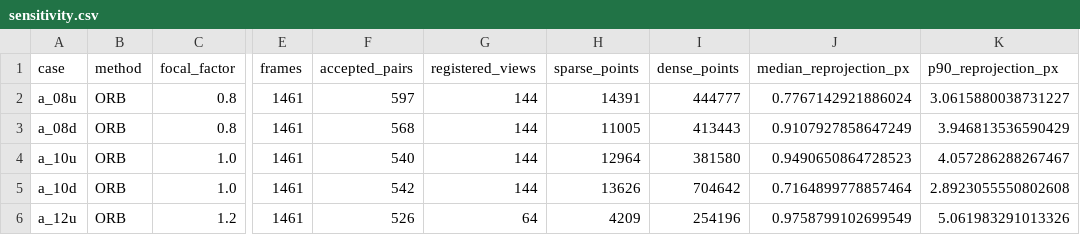
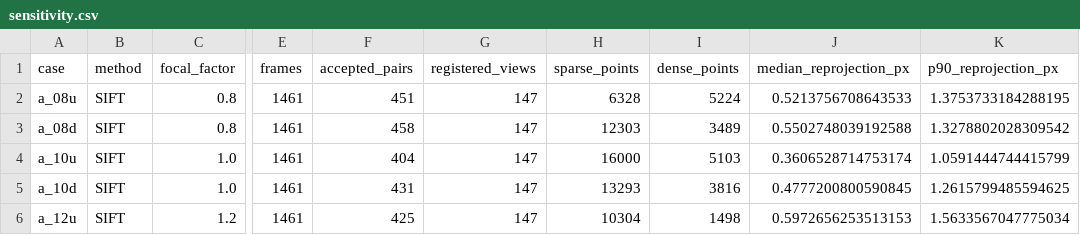
Before and after one commit to TiernanScullyISE/cs6524-lab3-group02, a CSV file: assets/latex/sensitivity.csv, drawn as a sheet; only a part is shown, gaps mark what is left out; the diff covers the shown part only; the diff names each change by its address in the sheet, - before the commit and + after, or states it on an @@ line.

Commit message:
Use validated SIFT features and improve multi-view reconstruction consistency
Co-authored-by: Fred Sheppard <42094954+Fred-Sheppard@users.noreply.github.com>
Co-authored-by: Jj Olajitan <145552049+jjola00@users.noreply.github.com>

```diff
--- a/assets/latex/sensitivity.csv
+++ b/assets/latex/sensitivity.csv
-B2:B6 (method): ORB
+B2:B6 (method): SIFT
-F2 (accepted_pairs): 597
+F2 (accepted_pairs): 451
-G2:G5 (registered_views): 144
+G2:G5 (registered_views): 147
-H2 (sparse_points): 14391
+H2 (sparse_points): 6328
-I2 (dense_points): 444777
+I2 (dense_points): 5224
-J2 (median_reprojection_px): 0.7767142921886024
+J2 (median_reprojection_px): 0.5213756708643533
-K2 (p90_reprojection_px): 3.0615880038731227
+K2 (p90_reprojection_px): 1.3753733184288195
-F3 (accepted_pairs): 568
+F3 (accepted_pairs): 458
-H3 (sparse_points): 11005
+H3 (sparse_points): 12303
-I3 (dense_points): 413443
+I3 (dense_points): 3489
-J3 (median_reprojection_px): 0.9107927858647249
+J3 (median_reprojection_px): 0.5502748039192588
-K3 (p90_reprojection_px): 3.946813536590429
+K3 (p90_reprojection_px): 1.3278802028309542
-F4 (accepted_pairs): 540
+F4 (accepted_pairs): 404
-H4 (sparse_points): 12964
+H4 (sparse_points): 16000
-I4 (dense_points): 381580
+I4 (dense_points): 5103
-J4 (median_reprojection_px): 0.9490650864728523
+J4 (median_reprojection_px): 0.3606528714753174
-K4 (p90_reprojection_px): 4.057286288267467
+K4 (p90_reprojection_px): 1.0591444744415799
-F5 (accepted_pairs): 542
+F5 (accepted_pairs): 431
-H5 (sparse_points): 13626
+H5 (sparse_points): 13293
-I5 (dense_points): 704642
+I5 (dense_points): 3816
-J5 (median_reprojection_px): 0.7164899778857464
+J5 (median_reprojection_px): 0.4777200800590845
-K5 (p90_reprojection_px): 2.8923055550802608
+K5 (p90_reprojection_px): 1.2615799485594625
-F6 (accepted_pairs): 526
+F6 (accepted_pairs): 425
-G6 (registered_views): 64
+G6 (registered_views): 147
-H6 (sparse_points): 4209
+H6 (sparse_points): 10304
-I6 (dense_points): 254196
+I6 (dense_points): 1498
-J6 (median_reprojection_px): 0.9758799102699549
+J6 (median_reprojection_px): 0.5972656253513153
-K6 (p90_reprojection_px): 5.061983291013326
+K6 (p90_reprojection_px): 1.5633567047775034
```
Also changed, not shown: 49 edited cells elsewhere in this file, 22 other files.
